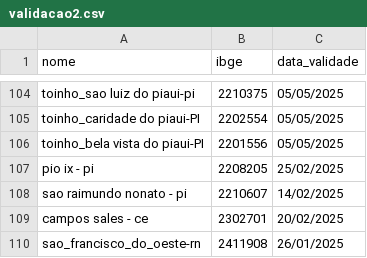
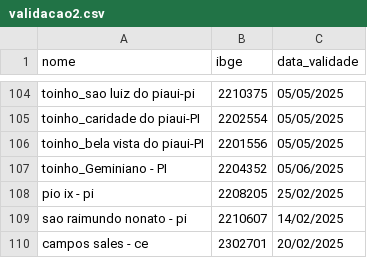
Before and after one commit to mcafao/validacao, a CSV file: validacao2.csv, drawn as a sheet; only a part is shown, gaps mark what is left out; the shorter side is filled out with more unchanged rows.

Commit message:
Atualizar o validacao2.csv

```diff
--- a/validacao2.csv
+++ b/validacao2.csv
@@ -106,2 +106,3 @@ toinho_caridade do piaui-PI;2202554;05/05/2025
 toinho_bela vista do piaui-PI;2201556;05/05/2025
+toinho_Geminiano - PI;2204352;05/06/2025
 pio ix - pi;2208205;25/02/2025
```
